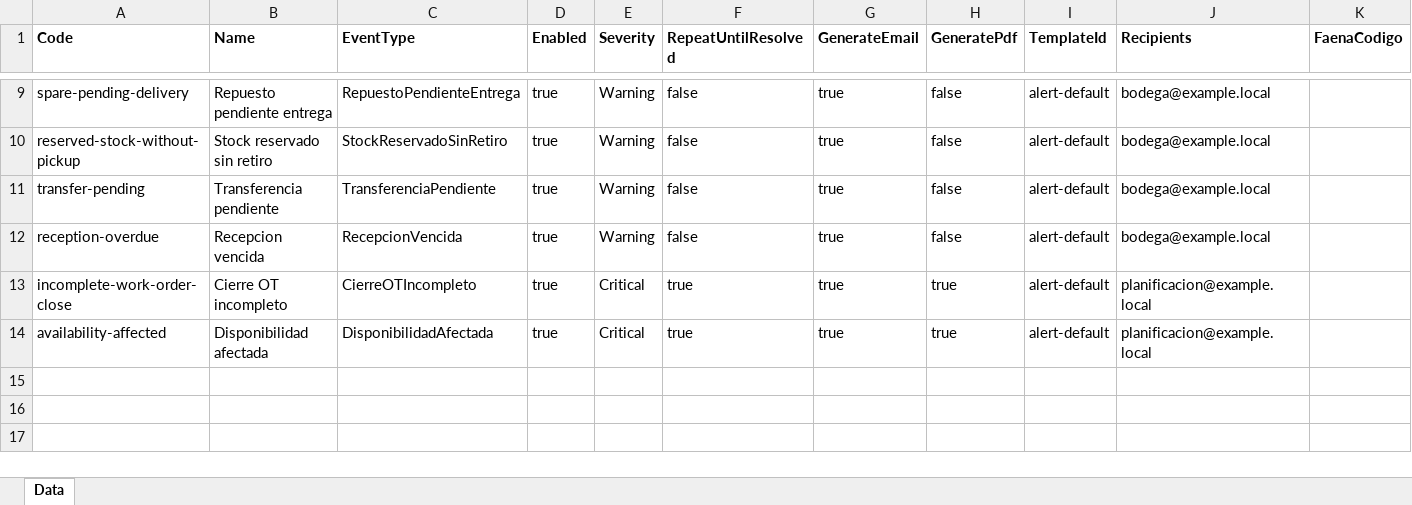
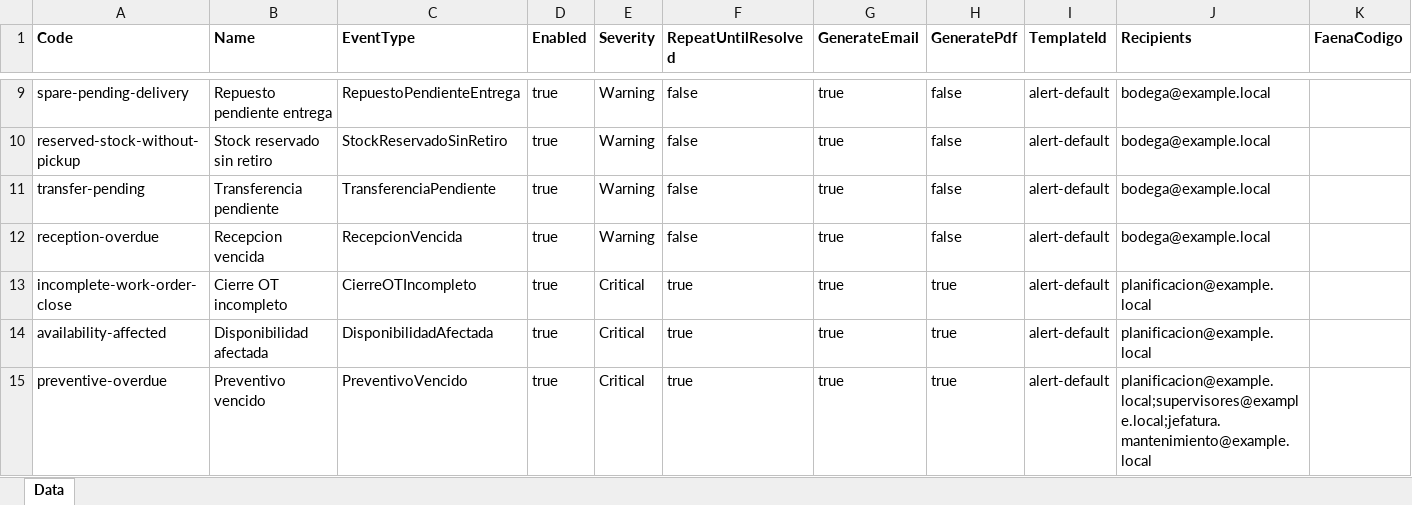
Before and after one commit to nicorod-cyber/APLICACION-CMMS, an Excel workbook: data/excel/alert_rules.xlsx, sheet Data, drawn as a sheet; only a part is shown, gaps mark what is left out; values as stored, in another font and other column widths than the file's, no borders; the diff names each change by its address in the sheet, - before the commit and + after, or states it on an @@ line.

```diff
--- a/data/excel/alert_rules.xlsx (sheet Data)
+++ b/data/excel/alert_rules.xlsx (sheet Data)
+row 15: preventive-overdue | Preventivo vencido | PreventivoVencido | true | Critical | true | true | true | alert-default | planificacion@example.local;supervisores@example.local;jefatura.mantenimiento@example.local
```
Also changed, not shown: data/excel/activos.xlsx, data/excel/asset_state_events.xlsx, 3 other files.
